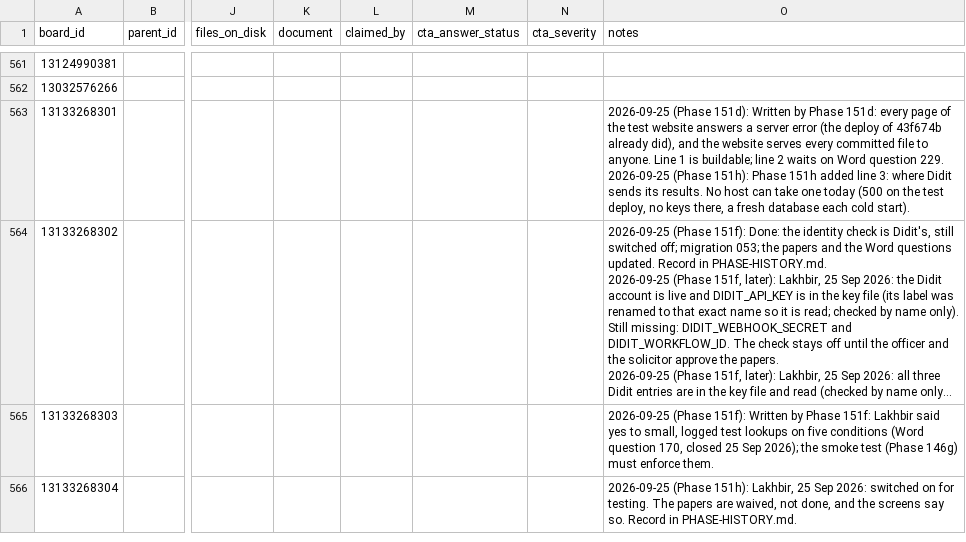
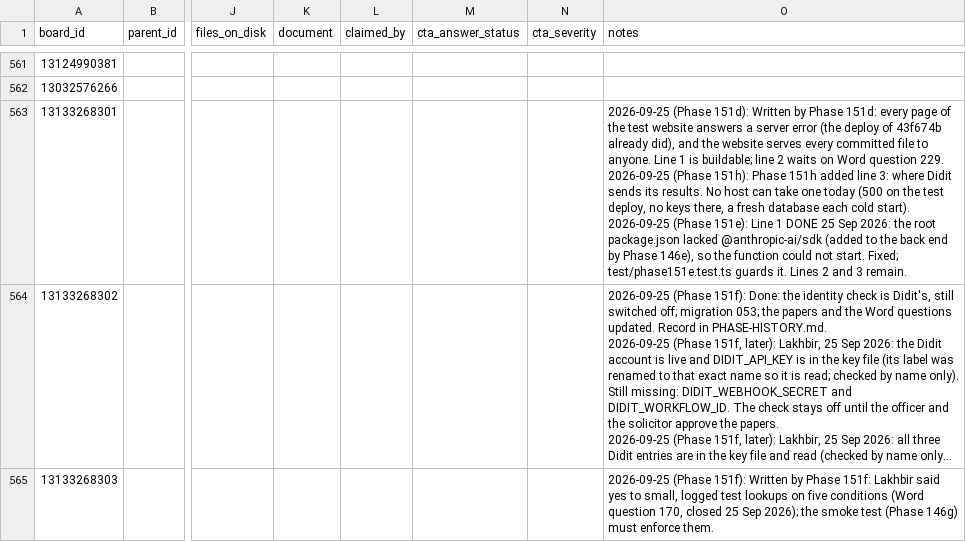
Before and after one commit to ldhillonaqlios/caprebate, a CSV file: Caprebate/00-START-HERE/hub/TRACKER.csv, drawn as a sheet; only a part is shown, gaps mark what is left out; the shorter side is filled out with more unchanged rows; long unchanged cells end in …; ↵ is a line break in a cell; the diff names each change by its address in the sheet, - before the commit and + after, or states it on an @@ line.

```diff
--- a/Caprebate/00-START-HERE/hub/TRACKER.csv
+++ b/Caprebate/00-START-HERE/hub/TRACKER.csv
-O563 (notes): …cold start).
+O563 (notes): …cold start). ↵ 2026-09-25 (Phase 151e): Line 1 DONE 25 Sep 2026: the root package.json lacked @anthropic-ai/sdk (added to the back end by Phase 146e), so the function could not start. Fixed; test/phase151e.test.ts guards it. Lines 2 and 3 remain.
```
Also changed, not shown: 8 other files.
